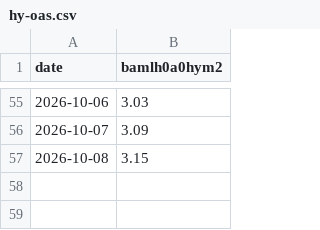
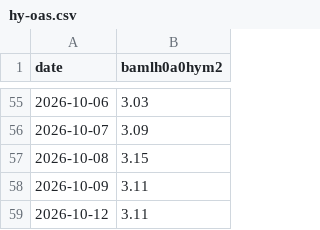
Before and after one commit to shafferusa/intelligence-terminal, a CSV file: state/market-history/hy-oas.csv, drawn as a sheet; only a part is shown, gaps mark what is left out.

```diff
--- a/state/market-history/hy-oas.csv
+++ b/state/market-history/hy-oas.csv
@@ -57 +57,3 @@ date,bamlh0a0hym2
 2026-10-08,3.15
+2026-10-09,3.11
+2026-10-12,3.11
```
Also changed, not shown: 8 other files.
